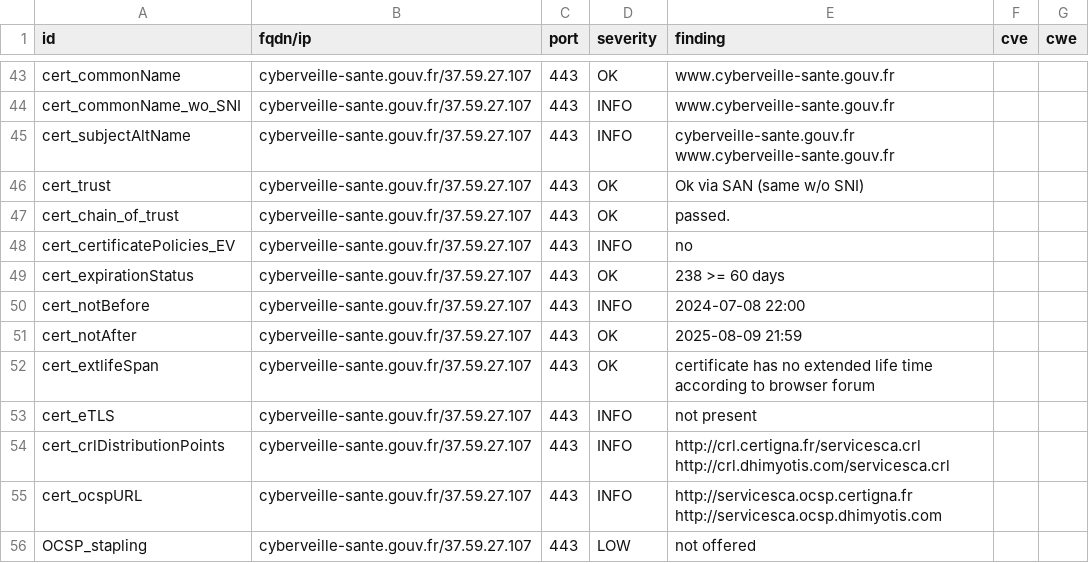
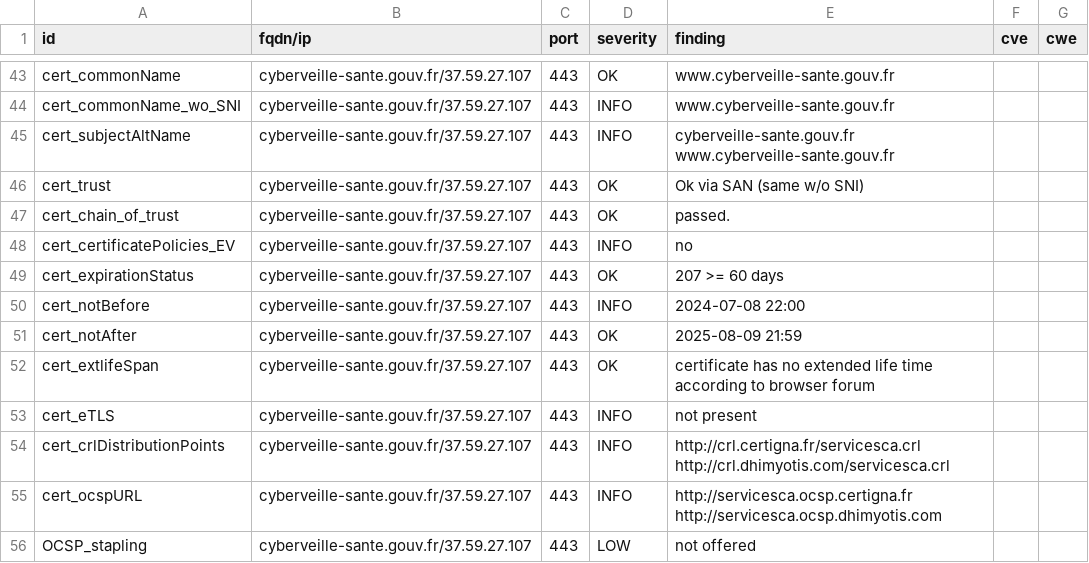
Before and after one commit to GKO-org/dashlordPrd3, a CSV file: results/aHR0cHM6Ly9jeWJlcnZlaWxsZS1zYW50ZS5nb3V2LmZy/testssl.csv, drawn as a sheet; only a part is shown, gaps mark what is left out.

```diff
--- a/results/aHR0cHM6Ly9jeWJlcnZlaWxsZS1zYW50ZS5nb3V2LmZy/testssl.csv
+++ b/results/aHR0cHM6Ly9jeWJlcnZlaWxsZS1zYW50ZS5nb3V2LmZy/testssl.csv
@@ -48,3 +48,3 @@
 "cert_certificatePolicies_EV","cyberveille-sante.gouv.fr/37.59.27.107","443","INFO","no","",""
-"cert_expirationStatus","cyberveille-sante.gouv.fr/37.59.27.107","443","OK","238 >= 60 days","",""
+"cert_expirationStatus","cyberveille-sante.gouv.fr/37.59.27.107","443","OK","207 >= 60 days","",""
 "cert_notBefore","cyberveille-sante.gouv.fr/37.59.27.107","443","INFO","2024-07-08 22:00","",""
```
Also changed, not shown: 8 other files.
